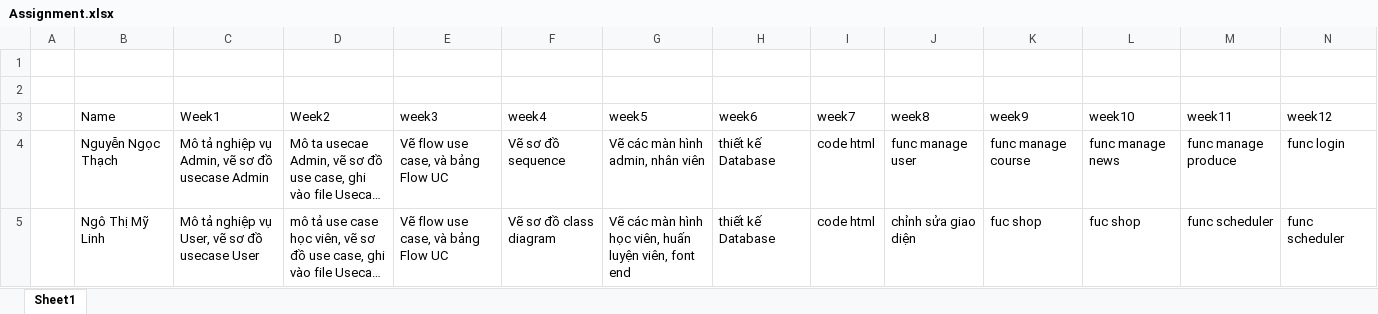
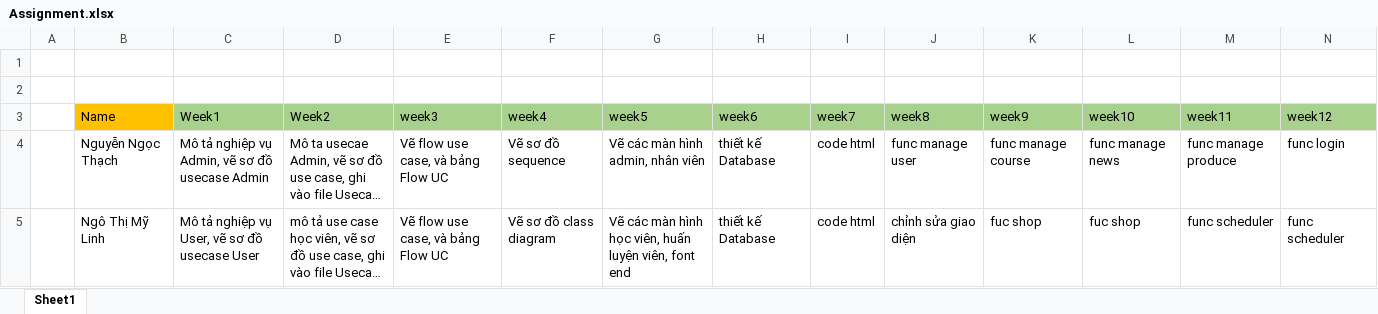
Before and after one commit to Vissel/phantichthietke, an Excel workbook: Assignment.xlsx, sheet Sheet1, drawn as a sheet; only a part is shown; long unchanged cells end in …; values as stored, in another font and other column widths than the file's, no borders; the diff covers the shown part only; the diff names each change by its address in the sheet, - before the commit and + after, or states it on an @@ line.

```diff
--- a/Assignment.xlsx (sheet Sheet1)
+++ b/Assignment.xlsx (sheet Sheet1)
-B3 fill: none
+B3 fill: #FFC000
-C3:N3 fill: none
+C3:N3 fill: #A9D18E
```
Also changed, not shown: cell formats elsewhere in this sheet, 31 other files.
